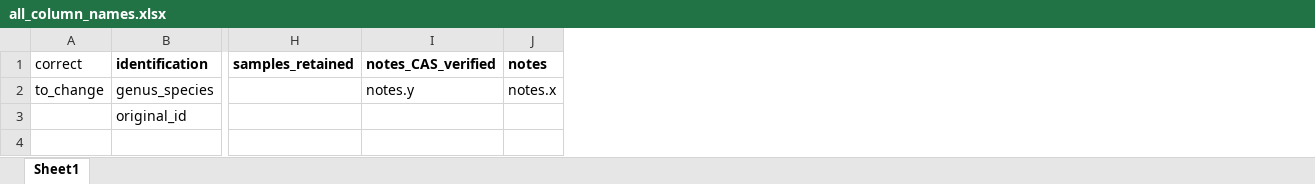
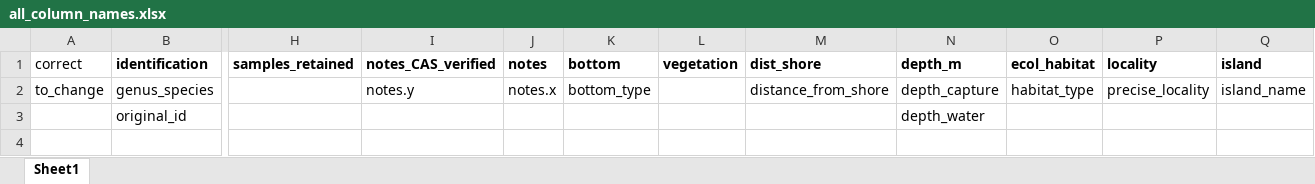
Before and after one commit to philippinespire/fish_biodiversity, an Excel workbook: scripts/all_column_names.xlsx, sheet Sheet1, drawn as a sheet; only a part is shown, gaps mark what is left out; values as stored, in another font and other column widths than the file's, no borders; the diff names each change by its address in the sheet, - before the commit and + after, or states it on an @@ line.

```diff
--- a/scripts/all_column_names.xlsx (sheet Sheet1)
+++ b/scripts/all_column_names.xlsx (sheet Sheet1)
+column K (bottom), row 2: bottom_type
+column L (vegetation), empty
+column M (dist_shore), row 2: distance_from_shore
+column N (depth_m), rows 2-3: depth_capture | depth_water
+column O (ecol_habitat), row 2: habitat_type
+column P (locality), row 2: precise_locality
+column Q (island), row 2: island_name
```
Also changed, not shown: data/All_confirmed_names.xlsx, 9 other files.
